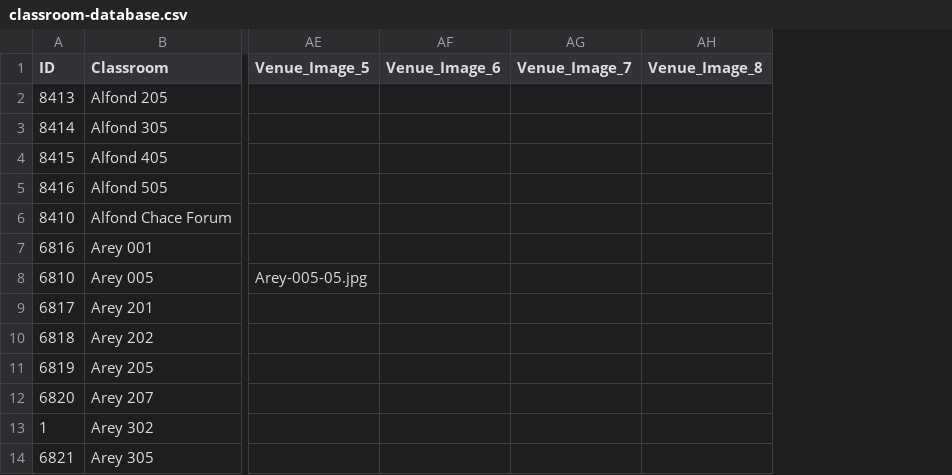
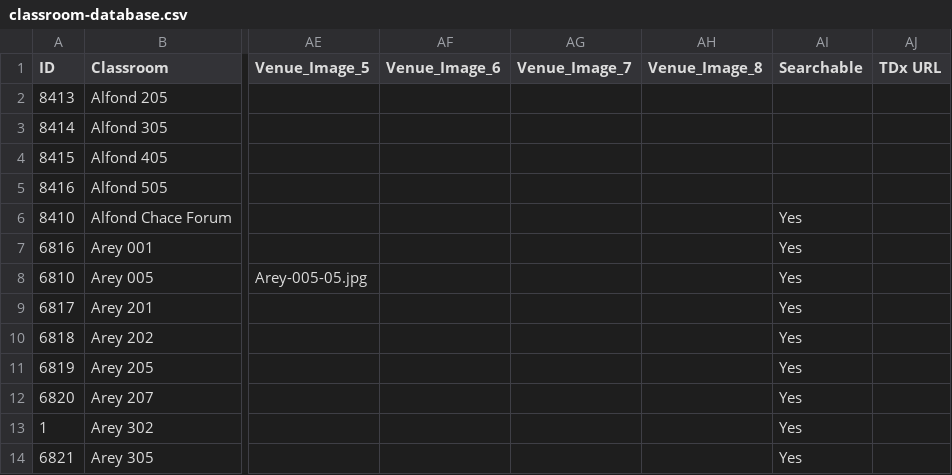
Before and after one commit to trstones/Classroom-360, a CSV file: classroom-database.csv, drawn as a sheet; only a part is shown, gaps mark what is left out; the diff names each change by its address in the sheet, - before the commit and + after, or states it on an @@ line.

Commit message:
Update classroom-database.csv
Added some new columns.

```diff
--- a/classroom-database.csv
+++ b/classroom-database.csv
+column AI (Searchable), rows 6-14: all Yes
+column AJ (TDx URL), empty
```
